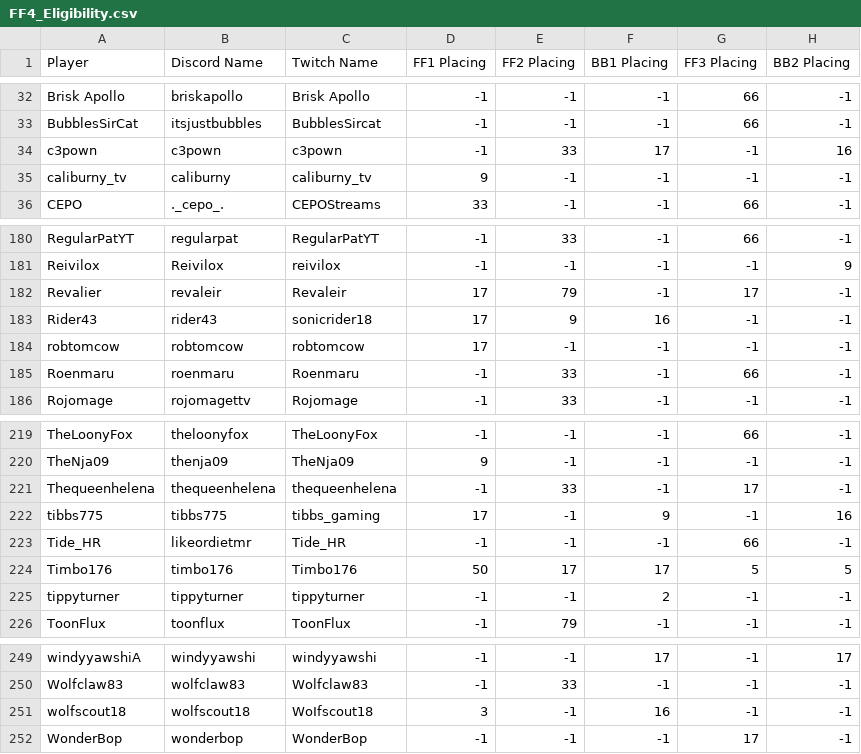
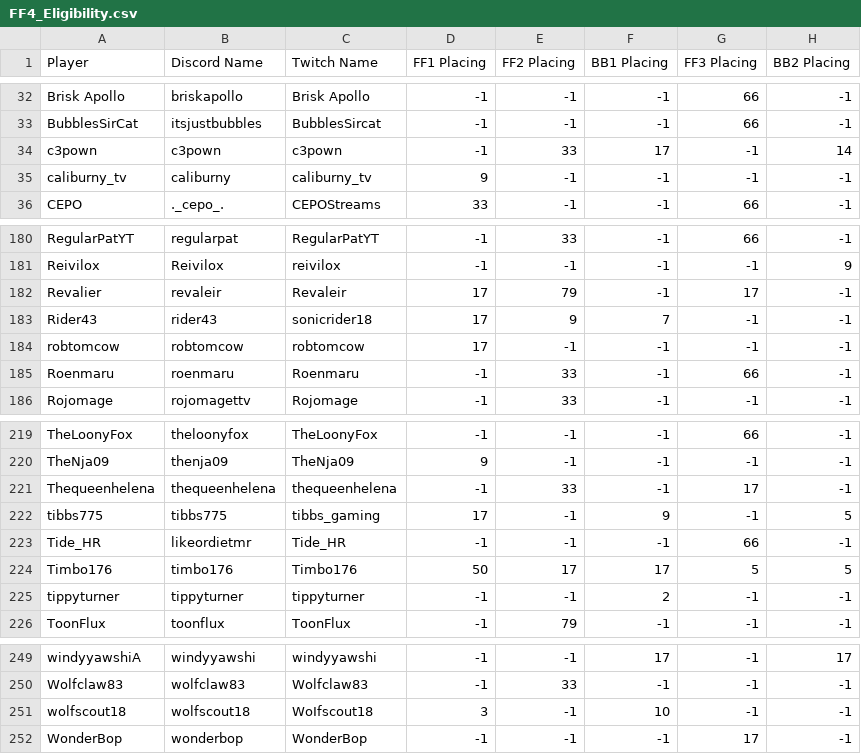
Before and after one commit to roromaniac/Fresh-Faces-4-Charity-Website, a CSV file: data/FF4_Eligibility.csv, drawn as a sheet; only a part is shown, gaps mark what is left out.

```diff
--- a/data/FF4_Eligibility.csv
+++ b/data/FF4_Eligibility.csv
@@ -33,3 +33,3 @@ Brisk Apollo,briskapollo,Brisk Apollo,-1,-1,-1,66,-1
 BubblesSirCat,itsjustbubbles,BubblesSircat,-1,-1,-1,66,-1
-c3pown,c3pown,c3pown,-1,33,17,-1,16
+c3pown,c3pown,c3pown,-1,33,17,-1,14
 caliburny_tv,caliburny,caliburny_tv,9,-1,-1,-1,-1
@@ -183,3 +183,3 @@ Reivilox,Reivilox,reivilox,-1,-1,-1,-1,9
 Revalier,revaleir,Revaleir,17,79,-1,17,-1
-Rider43,rider43,sonicrider18,17,9,16,-1,-1
+Rider43,rider43,sonicrider18,17,9,7,-1,-1
 robtomcow,robtomcow,robtomcow,17,-1,-1,-1,-1
@@ -222,3 +222,3 @@ TheNja09,thenja09,TheNja09,9,-1,-1,-1,-1
 Thequeenhelena,thequeenhelena,thequeenhelena,-1,33,-1,17,-1
-tibbs775,tibbs775,tibbs_gaming,17,-1,9,-1,16
+tibbs775,tibbs775,tibbs_gaming,17,-1,9,-1,5
 Tide_HR,likeordietmr,Tide_HR,-1,-1,-1,66,-1
@@ -251,3 +251,3 @@ windyyawshiA,windyyawshi,windyyawshi,-1,-1,17,-1,17
 Wolfclaw83,wolfclaw83,Wolfclaw83,-1,33,-1,-1,-1
-wolfscout18,wolfscout18,WoIfscout18,3,-1,16,-1,-1
+wolfscout18,wolfscout18,WoIfscout18,3,-1,10,-1,-1
 WonderBop,wonderbop,WonderBop,-1,-1,-1,17,-1
```
Also changed, not shown: 13 other files.
